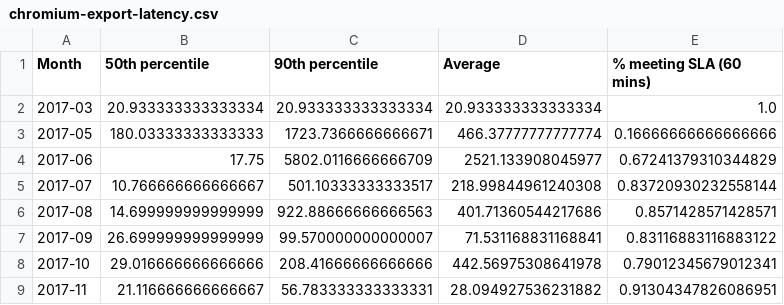
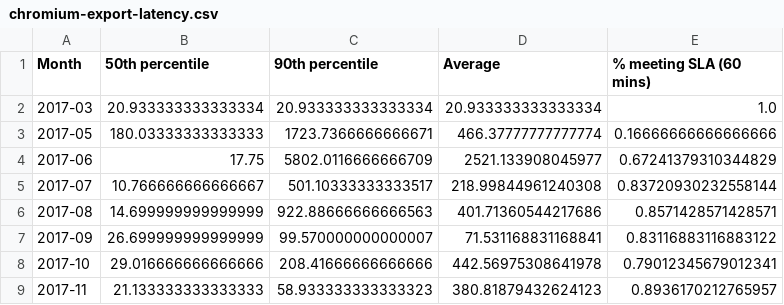
Before and after one commit to Ecosystem-Infra/ecosystem-infra-stats, a CSV file: chromium-export-latency.csv, drawn as a sheet.

```diff
--- a/chromium-export-latency.csv
+++ b/chromium-export-latency.csv
@@ -8,2 +8,2 @@ Month,50th percentile,90th percentile,Average,% meeting SLA (60 mins)
 2017-10,29.016666666666666,208.41666666666666,442.56975308641978,0.79012345679012341
-2017-11,21.116666666666667,56.783333333333331,28.094927536231882,0.91304347826086951
+2017-11,21.133333333333333,58.933333333333323,380.81879432624123,0.8936170212765957
```
Also changed, not shown: wpt-commits.csv.
